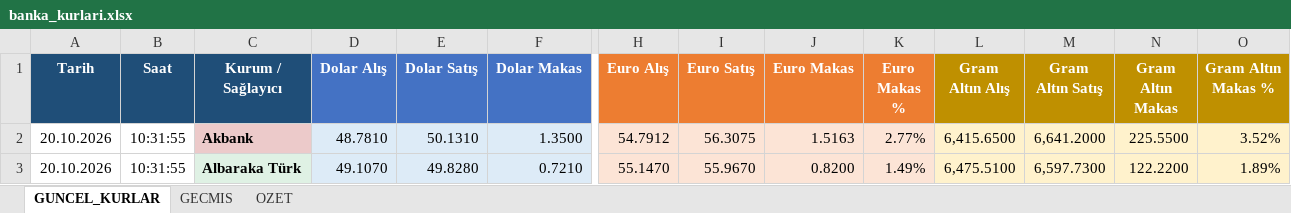
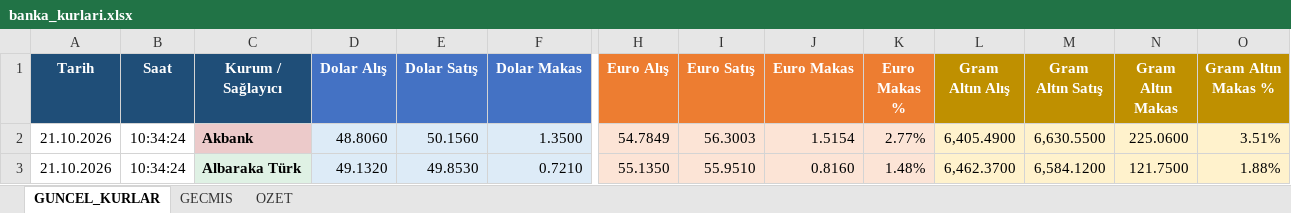
Before and after one commit to OdemeUrunleri/banka-kurlari-takip, an Excel workbook: output/banka_kurlari.xlsx, sheet GUNCEL_KURLAR, drawn as a sheet; only a part is shown, gaps mark what is left out; values as stored, in another font and other column widths than the file's, no borders; table styles not drawn; the diff covers the shown part only; the diff names each change by its address in the sheet, - before the commit and + after, or states it on an @@ line.

```diff
--- a/output/banka_kurlari.xlsx (sheet GUNCEL_KURLAR)
+++ b/output/banka_kurlari.xlsx (sheet GUNCEL_KURLAR)
-A2:A3 (Tarih): 20.10.2026
+A2:A3 (Tarih): 21.10.2026
-B2:B3 (Saat): 10:31:55
+B2:B3 (Saat): 10:34:24
-D2 (Dolar Alış): 48.7810
+D2 (Dolar Alış): 48.8060
-E2 (Dolar Satış): 50.1310
+E2 (Dolar Satış): 50.1560
-H2 (Euro Alış): 54.7912
+H2 (Euro Alış): 54.7849
-I2 (Euro Satış): 56.3075
+I2 (Euro Satış): 56.3003
-J2 (Euro Makas): 1.5163
+J2 (Euro Makas): 1.5154
-L2 (Gram Altın Alış): 6,415.6500
+L2 (Gram Altın Alış): 6,405.4900
-M2 (Gram Altın Satış): 6,641.2000
+M2 (Gram Altın Satış): 6,630.5500
-N2 (Gram Altın Makas): 225.5500
+N2 (Gram Altın Makas): 225.0600
-O2 (Gram Altın Makas %): 3.52%
+O2 (Gram Altın Makas %): 3.51%
-D3 (Dolar Alış): 49.1070
+D3 (Dolar Alış): 49.1320
-E3 (Dolar Satış): 49.8280
+E3 (Dolar Satış): 49.8530
-H3 (Euro Alış): 55.1470
+H3 (Euro Alış): 55.1350
-I3 (Euro Satış): 55.9670
+I3 (Euro Satış): 55.9510
-J3 (Euro Makas): 0.8200
+J3 (Euro Makas): 0.8160
-K3 (Euro Makas %): 1.49%
+K3 (Euro Makas %): 1.48%
-L3 (Gram Altın Alış): 6,475.5100
+L3 (Gram Altın Alış): 6,462.3700
-M3 (Gram Altın Satış): 6,597.7300
+M3 (Gram Altın Satış): 6,584.1200
-N3 (Gram Altın Makas): 122.2200
+N3 (Gram Altın Makas): 121.7500
-O3 (Gram Altın Makas %): 1.89%
+O3 (Gram Altın Makas %): 1.88%
```
Also changed, not shown: 393 edited cells elsewhere in this sheet, sheet GECMIS, sheet OZET, charts or pictures, 2 other files.
